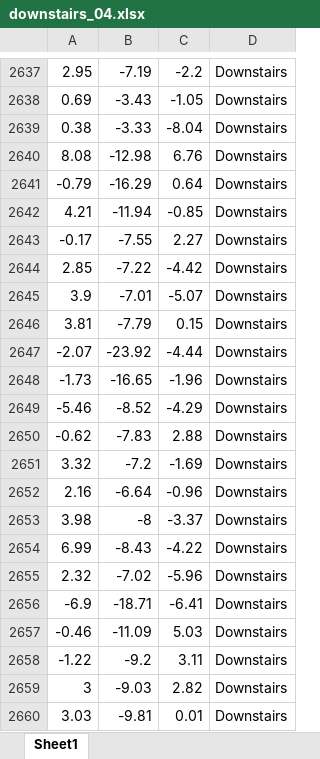
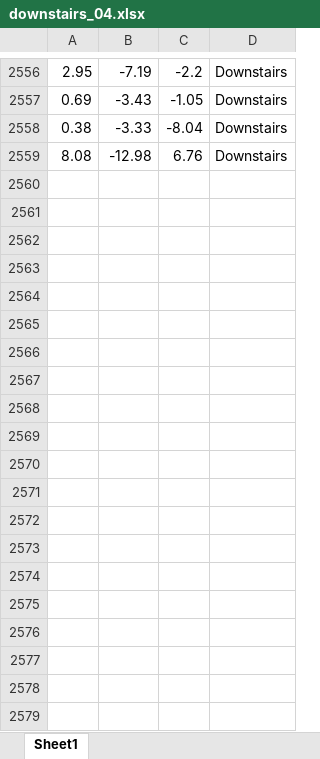
Before and after one commit to yousefkhaled282/Human-Activity-Recognition, an Excel workbook: Data Aquisation/Muhammed Ramzy/downstairs_04.xlsx, sheet Sheet1, drawn as a sheet; only a part is shown, gaps mark what is left out; values as stored, in another font and other column widths than the file's, no borders; the diff covers the shown part only; the diff names each change by its address in the sheet, - before the commit and + after, or states it on an @@ line.

```diff
--- a/Data Aquisation/Muhammed Ramzy/downstairs_04.xlsx (sheet Sheet1)
+++ b/Data Aquisation/Muhammed Ramzy/downstairs_04.xlsx (sheet Sheet1)
-row 2641: -0.79 | -16.29 | 0.64 | Downstairs
-row 2642: 4.21 | -11.94 | -0.85 | Downstairs
-row 2643: -0.17 | -7.55 | 2.27 | Downstairs
-row 2644: 2.85 | -7.22 | -4.42 | Downstairs
-row 2645: 3.9 | -7.01 | -5.07 | Downstairs
-row 2646: 3.81 | -7.79 | 0.15 | Downstairs
-row 2647: -2.07 | -23.92 | -4.44 | Downstairs
-row 2648: -1.73 | -16.65 | -1.96 | Downstairs
-row 2649: -5.46 | -8.52 | -4.29 | Downstairs
-row 2650: -0.62 | -7.83 | 2.88 | Downstairs
-row 2651: 3.32 | -7.2 | -1.69 | Downstairs
-row 2652: 2.16 | -6.64 | -0.96 | Downstairs
-row 2653: 3.98 | -8 | -3.37 | Downstairs
-row 2654: 6.99 | -8.43 | -4.22 | Downstairs
-row 2655: 2.32 | -7.02 | -5.96 | Downstairs
-row 2656: -6.9 | -18.71 | -6.41 | Downstairs
-row 2657: -0.46 | -11.09 | 5.03 | Downstairs
-row 2658: -1.22 | -9.2 | 3.11 | Downstairs
-row 2659: 3 | -9.03 | 2.82 | Downstairs
-row 2660: 3.03 | -9.81 | 0.01 | Downstairs
```
Also changed, not shown: 159 removed rows elsewhere in this sheet, Data Aquisation/Muhammed Ramzy/downstairs_01.xlsx, Data Aquisation/Muhammed Ramzy/downstairs_02.xlsx, 49 other files.
